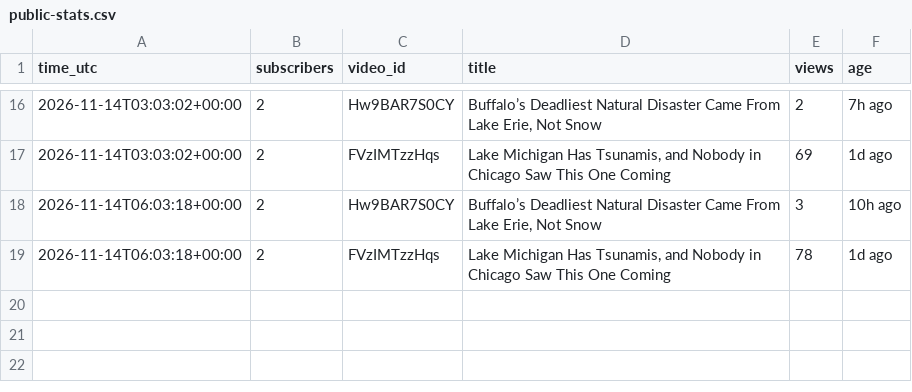
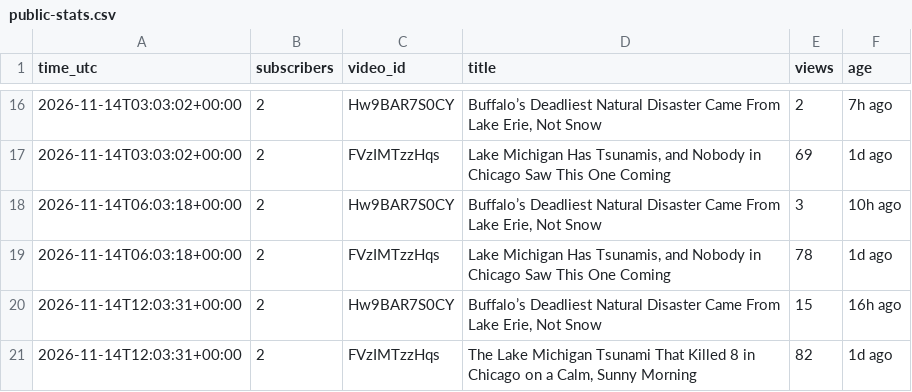
Before and after one commit to AlameenSakiru/YouTube-, a CSV file: tracker/public-stats.csv, drawn as a sheet; only a part is shown, gaps mark what is left out.

```diff
--- a/tracker/public-stats.csv
+++ b/tracker/public-stats.csv
@@ -19 +19,3 @@ time_utc,subscribers,video_id,title,views,age
 2026-11-14T06:03:18+00:00,2,FVzIMTzzHqs,"Lake Michigan Has Tsunamis, and Nobody in Chicago Saw This One Coming",78,1d ago
+2026-11-14T12:03:31+00:00,2,Hw9BAR7S0CY,"Buffalo’s Deadliest Natural Disaster Came From Lake Erie, Not Snow",15,16h ago
+2026-11-14T12:03:31+00:00,2,FVzIMTzzHqs,"The Lake Michigan Tsunami That Killed 8 in Chicago on a Calm, Sunny Morning",82,1d ago
```
